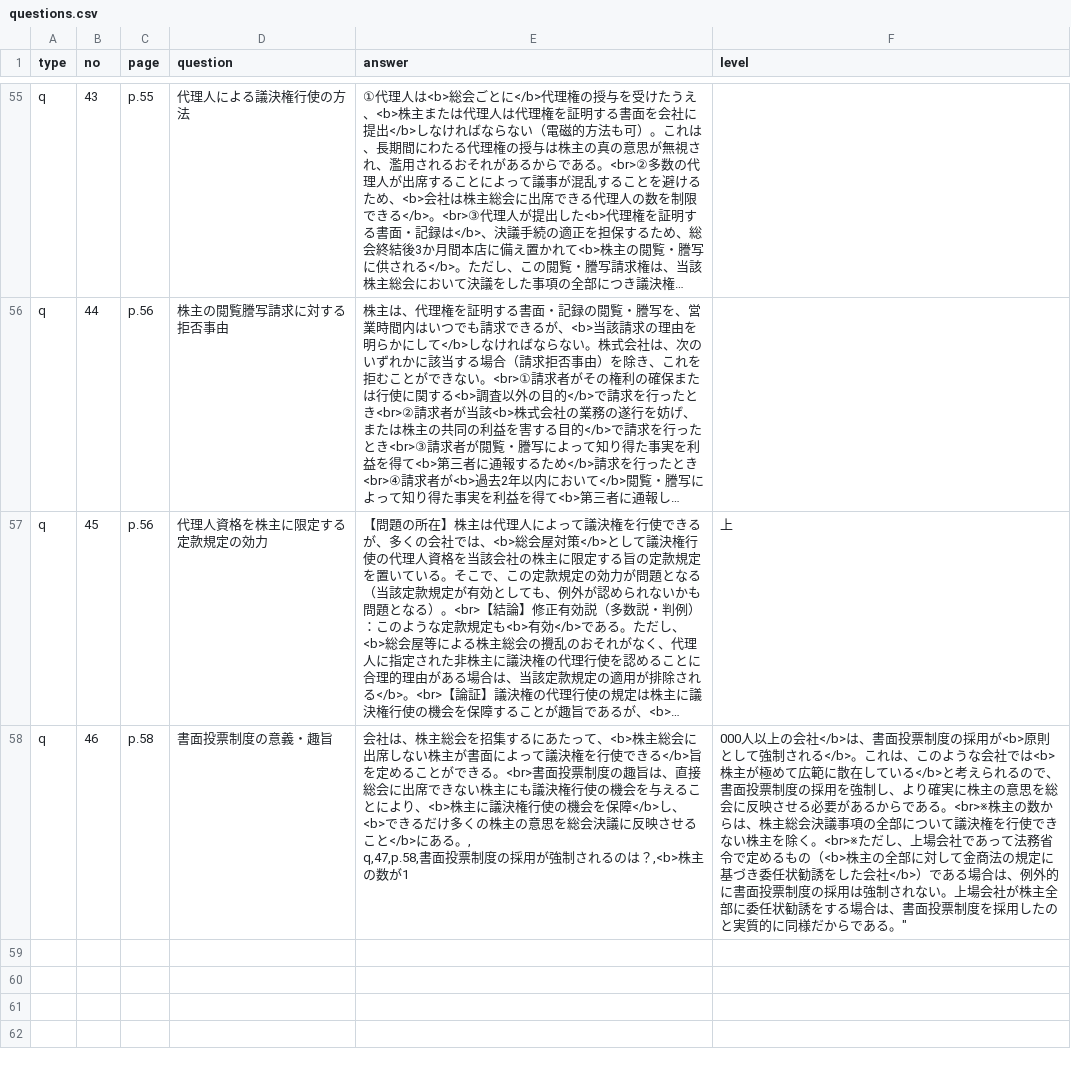
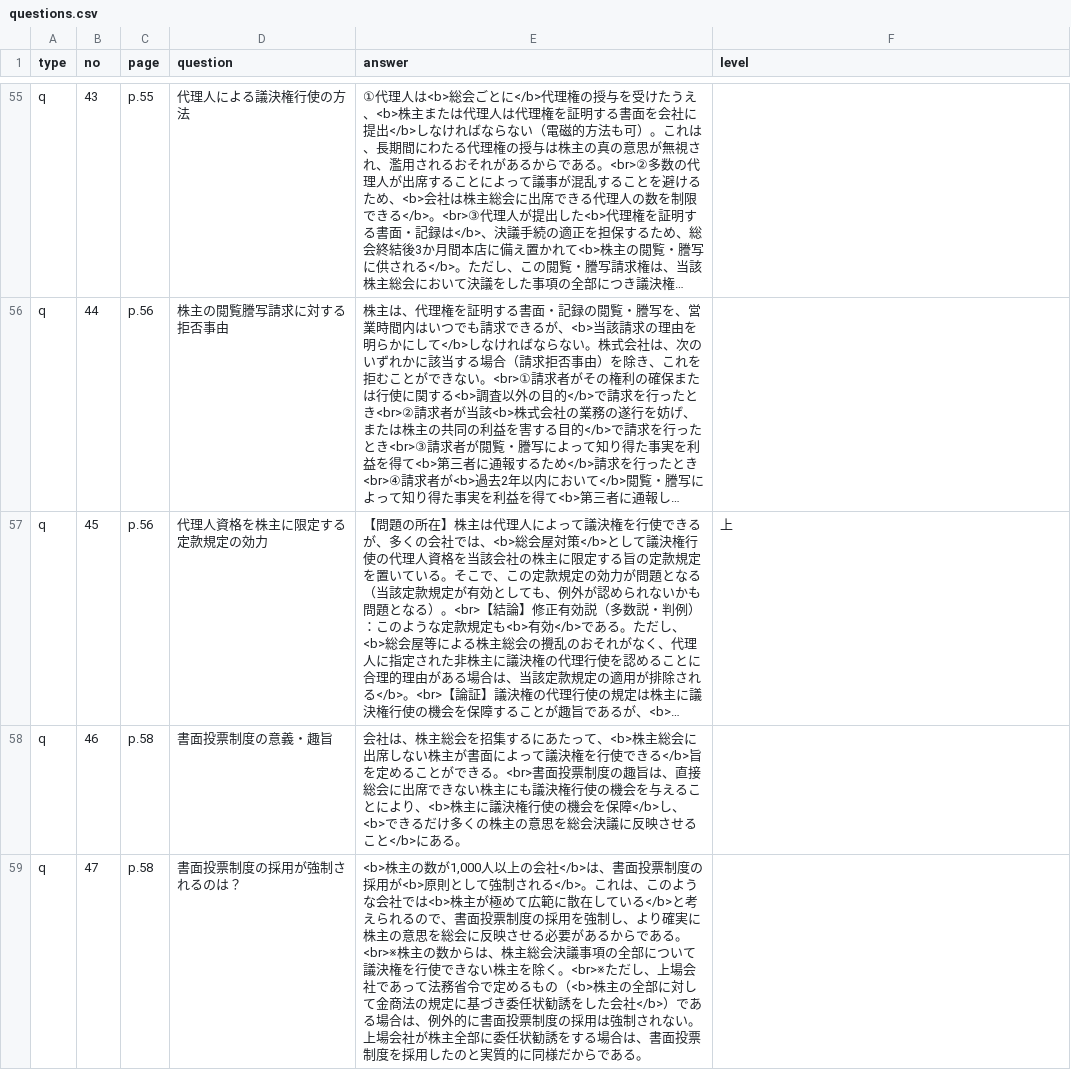
Before and after one commit to hokuto-create/kigyoho, a CSV file: questions.csv, drawn as a sheet; only a part is shown, gaps mark what is left out; long unchanged cells end in …; ↵ is a line break in a cell; the diff names each change by its address in the sheet, - before the commit and + after, or states it on an @@ line.

```diff
--- a/questions.csv
+++ b/questions.csv
-E58 (answer): …にある。, ↵ q,47,p.58,書面投票制度の採用が強制されるのは？,<b>株主の数が1
+E58 (answer): …にある。
-F58 (level): 000人以上の会社</b>は、書面投票制度の採用が<b>原則として強制される</b>。これは、このような会社では<b>株主が極めて広範に散在している</b>と考えられるので、書面投票制度の採用を強制し、より確実に株主の意思を総会に反映させる必要があるからである。<br>※株主の数からは、株主総会決議事項の全部について議決権を行使できない株主を除く。<br>※ただし、上場会社であって法務省令で定めるもの（<b>株主の全部に対して金商法の規定に基づき委任状勧誘をした会社</b>）である場合は、例外的に書面投票制度の採用は強制されない。上場会社が株主全部に委任状勧誘をする場合は、書面投票制度を採用したのと実質的に同様だからである。"
+F58 (level): (empty)
+row 59: q | 47 | p.58 | 書面投票制度の採用が強制されるのは？ | <b>株主の数が1,000人以上の会社</b>は、書面投票制度の採用が<b>原則として強制される</b>。これは、このような会社では<b>株主が極めて広範に散在している</b>と考えられるので、書面投票制度の採用を強制し、より確実に株主の意思を総会に反映させる必要があるからである。<br>※株主の数からは、株主総会決議事項の全部について議決権を行使できない株主を除く。<br>※ただし、上場会社であって法務省令で定めるもの（<b>株主の全部に対して金商法の規定に基づき委任状勧誘をした会社</b>）である場合は、例外的に書面投票制度の採用は強制されない。上場会社が株主全部に委任状勧誘をする場合は、書面投票制度を採用したのと実質的に同様だからである。
```
Also changed, not shown: 5 other files.
